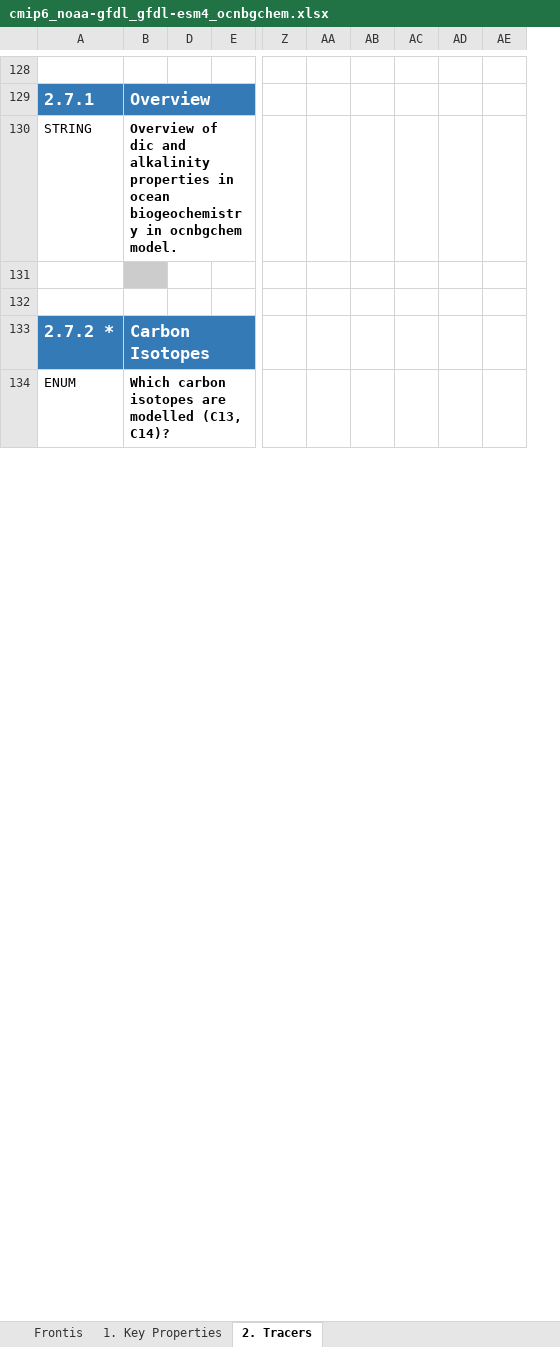
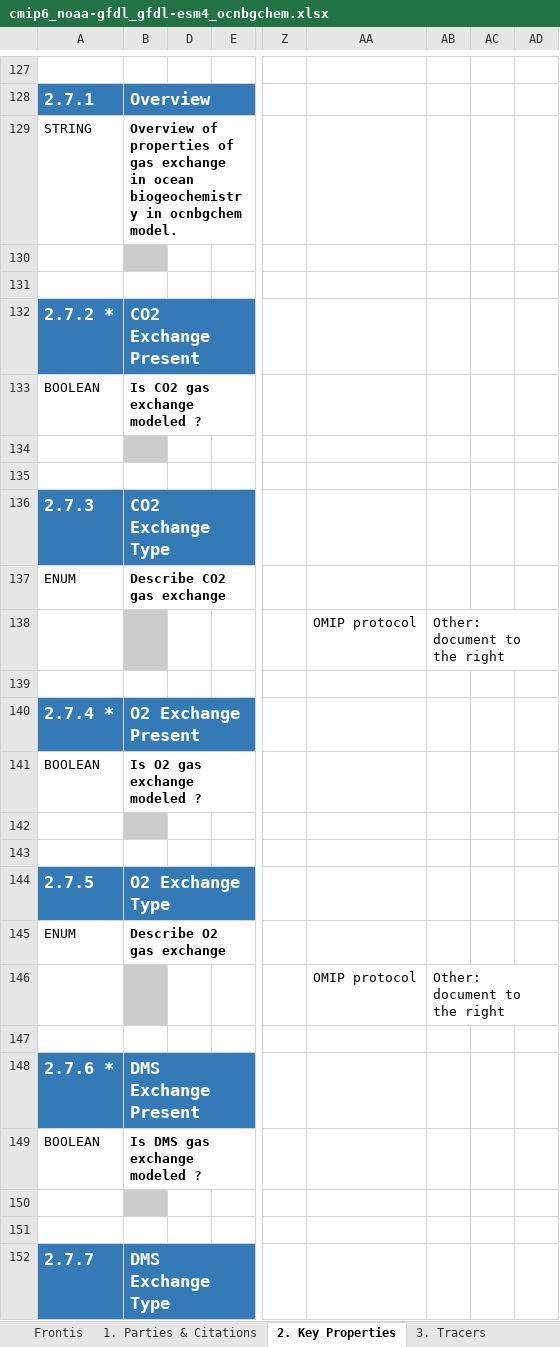
Before and after one commit to ES-DOC-INSTITUTIONAL/noaa-gfdl, an Excel workbook: cmip6/models/gfdl-esm4/cmip6_noaa-gfdl_gfdl-esm4_ocnbgchem.xlsx, sheet 2. Key Properties, drawn as a sheet; only a part is shown, gaps mark what is left out; values as stored, in another font and other column widths than the file's, no borders; removed rows and columns are numbered as before the commit, all else as after; rows hold the shown columns only; the diff covers the shown part only; the diff names each change by its address in the sheet, - before the commit and + after, or states it on an @@ line.

```diff
--- a/cmip6/models/gfdl-esm4/cmip6_noaa-gfdl_gfdl-esm4_ocnbgchem.xlsx (sheet 2. Key Properties)
+++ b/cmip6/models/gfdl-esm4/cmip6_noaa-gfdl_gfdl-esm4_ocnbgchem.xlsx (sheet 2. Key Properties)
-sheet tab: 1. Key Properties
+sheet tab: 1. Parties & Citations
-sheet tab: 2. Tracers
+sheet tab: 2. Key Properties
+sheet tab: 3. Tracers
-column B, rows 129-134: Overview | Overview of dic and alkalinity properties in ocean biogeochemistry in ocnbgchem model. |  |  | Carbon Isotopes | Which carbon isotopes are modelled (C13, C14)?
+column B, rows 128-132: Overview | Overview of properties of gas exchange in ocean biogeochemistry in ocnbgchem model. |  |  | CO2 Exchange Present; row 137: Describe CO2 gas exchange
-column AA, empty
-column AB, empty
-column AC, empty
-column AD, empty
+column AA, empty
+column AC, empty
+column AD, empty
@@ row 88 moved to row 133: BOOLEAN @@
+row 134: (empty)
+row 135: (empty)
+row 136: 2.7.3 | CO2 Exchange Type
@@ row 106 moved to row 138: OMIP protocol @@
+row 139: (empty)
+row 140: 2.7.4 * | O2 Exchange Present
@@ row 139 moved to row 141: BOOLEAN @@
+row 142: (empty)
+row 143: (empty)
+row 144: 2.7.5 | O2 Exchange Type
@@ row 28 moved to row 145: ENUM @@
+row 146:  |  |  |  |  | OMIP protocol | Other: document to the right
+row 147: (empty)
+row 148: 2.7.6 * | DMS Exchange Present
+row 149: BOOLEAN | Is DMS gas exchange modeled ?
+row 150: (empty)
+row 151: (empty)
+row 152: 2.7.7 | DMS Exchange Type
```
Also changed, not shown: 115 added rows, 12 removed rows, 9 moved rows, 41 edited cells and cell formats elsewhere in this sheet, sheet 1. Parties & Citations, sheet Frontis, hidden cells, cmip6/models/gfdl-am4/cmip6_noaa-gfdl_gfdl-am4_atmos.xlsx, cmip6/models/gfdl-cm4/cmip6_noaa-gfdl_gfdl-cm4_atmos.xlsx, 42 other files.
